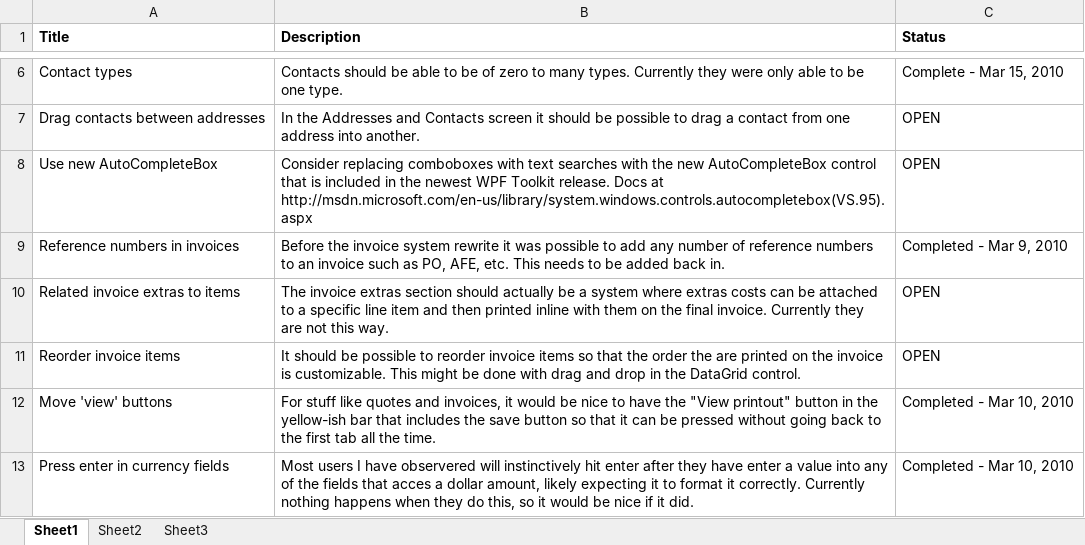
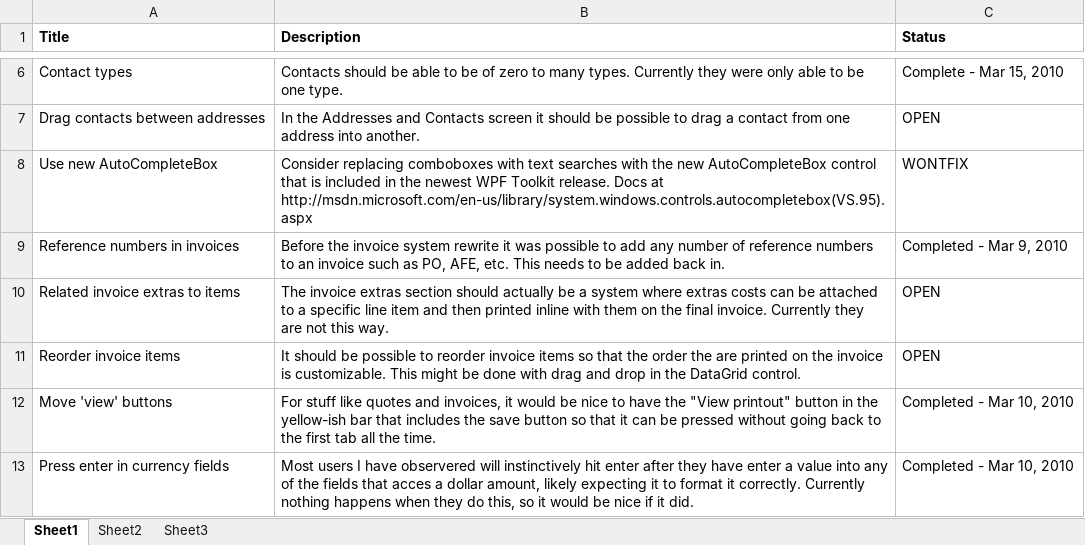
Before and after one commit to antrica-labs/heavy-haul-dispatch, an Excel workbook: Documents/ToDo.xlsx, sheet Sheet1, drawn as a sheet; only a part is shown, gaps mark what is left out; values as stored, in another font and other column widths than the file's, no borders; the diff names each change by its address in the sheet, - before the commit and + after, or states it on an @@ line.

```diff
--- a/Documents/ToDo.xlsx (sheet Sheet1)
+++ b/Documents/ToDo.xlsx (sheet Sheet1)
-C8 (Status): OPEN
+C8 (Status): WONTFIX
```
Also changed, not shown: 5 other files.
